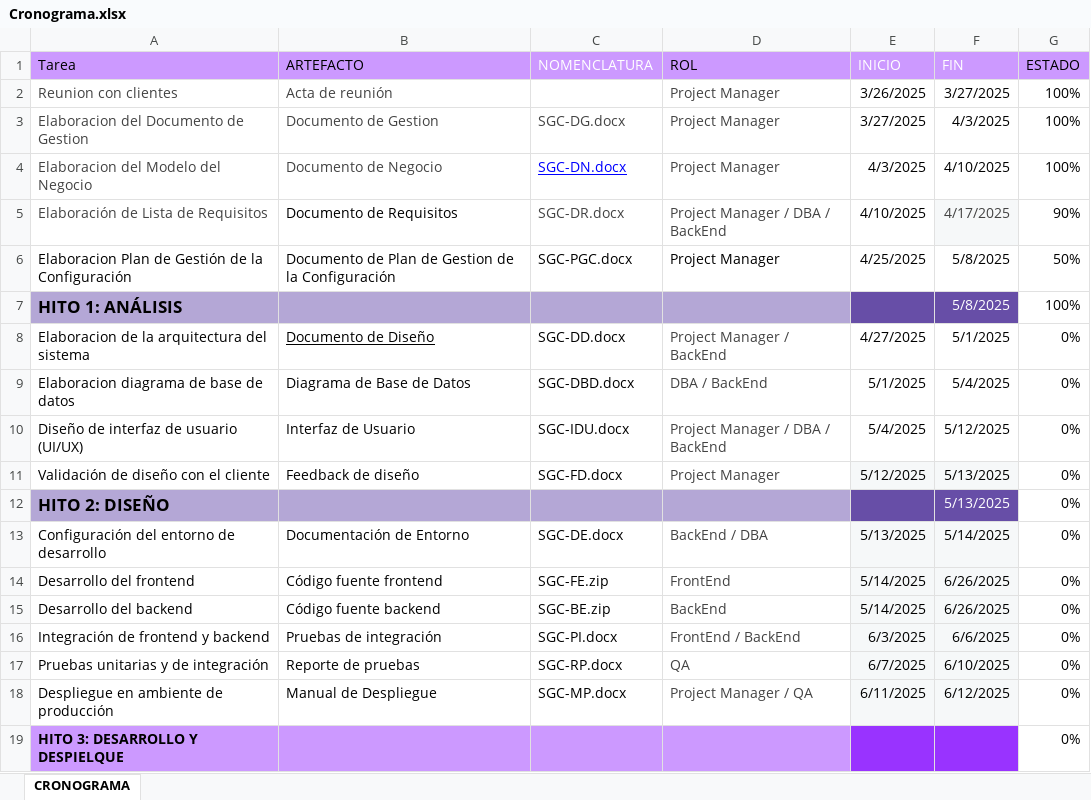
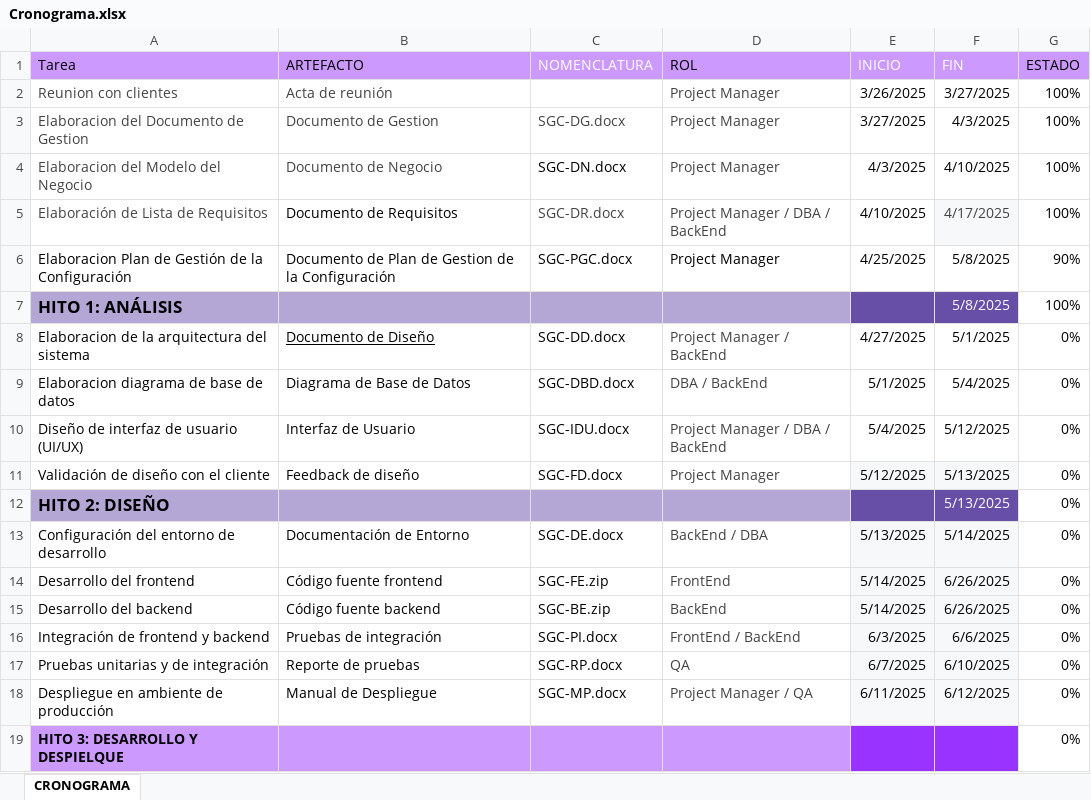
Before and after one commit to DJRojasR/FisiDev-Solutions, an Excel workbook: Desarrollo/SGC/Gestion/Cronograma.xlsx, sheet CRONOGRAMA, drawn as a sheet; values as stored, in another font and other column widths than the file's, no borders; table styles not drawn; the diff names each change by its address in the sheet, - before the commit and + after, or states it on an @@ line.

Commit message:
Actualizacion de cronograma

```diff
--- a/Desarrollo/SGC/Gestion/Cronograma.xlsx (sheet CRONOGRAMA)
+++ b/Desarrollo/SGC/Gestion/Cronograma.xlsx (sheet CRONOGRAMA)
@@ C4 underline: on → off, text colour: #0000FF → black @@
-G5 (ESTADO): 90%
+G5 (ESTADO): 100%
-G6 (ESTADO): 50%
+G6 (ESTADO): 90%
```
Also changed, not shown: 1 other file.
